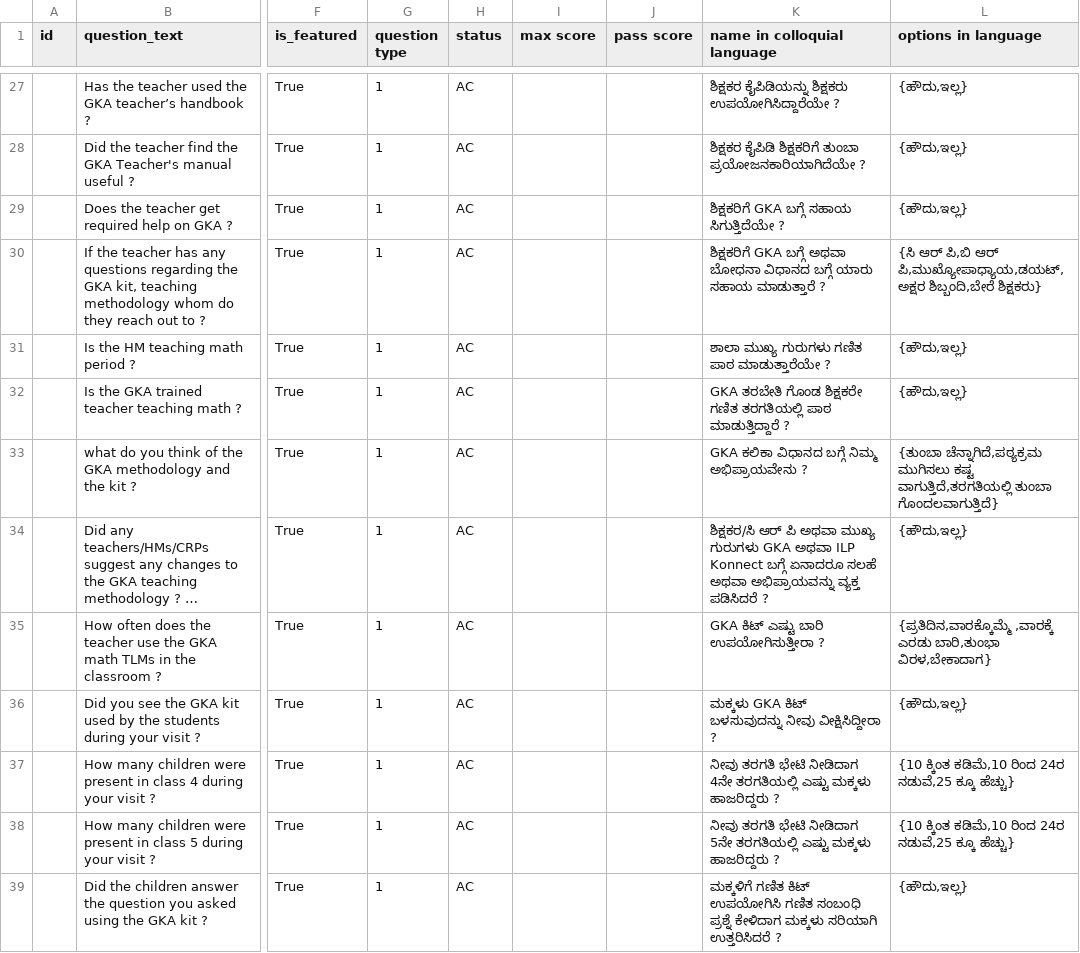
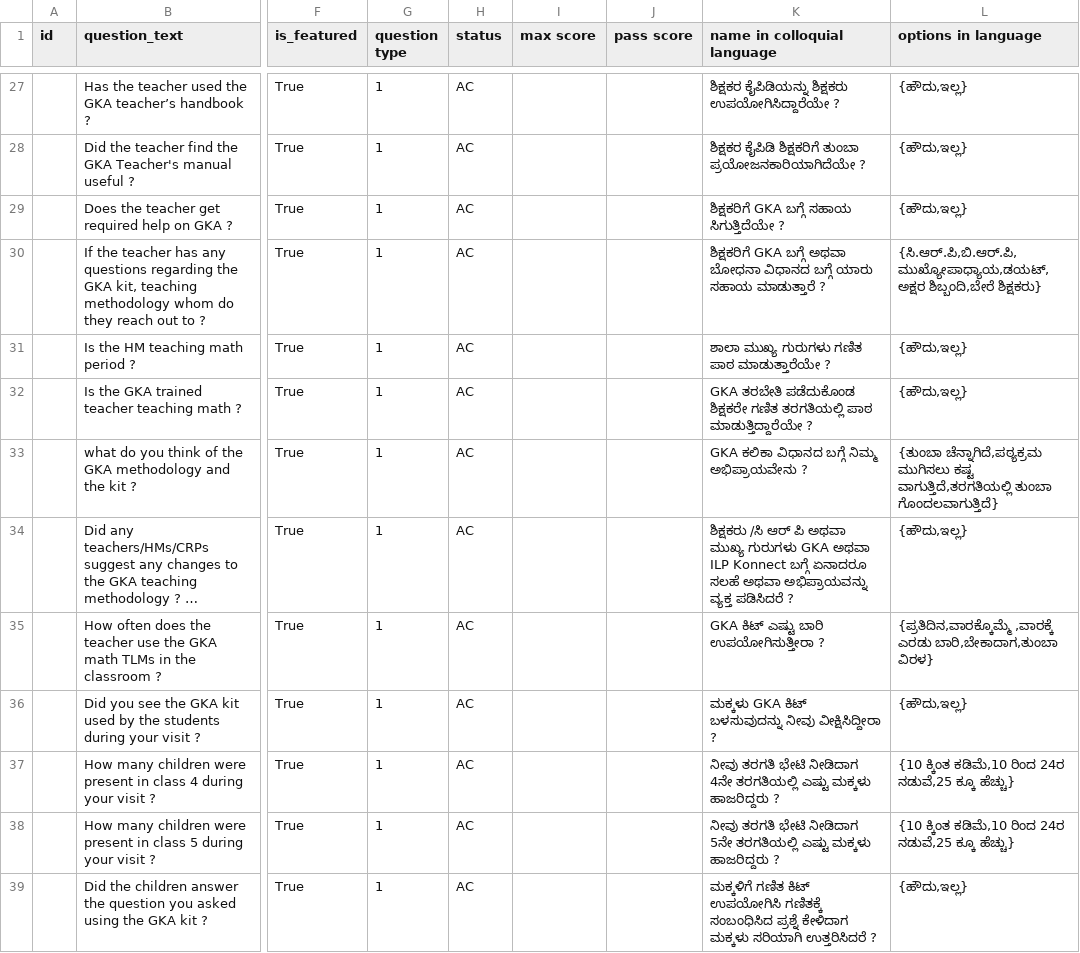
Before and after one commit to klpdotorg/ilp, a CSV file: apps/assessments/management/commands/csv/akshara_staff_survey/Akshara_staff_survey_questions.csv, drawn as a sheet; only a part is shown, gaps mark what is left out; long unchanged cells end in …; the diff covers the shown part only; the diff names each change by its address in the sheet, - before the commit and + after, or states it on an @@ line.

```diff
--- a/apps/assessments/management/commands/csv/akshara_staff_survey/Akshara_staff_survey_questions.csv
+++ b/apps/assessments/management/commands/csv/akshara_staff_survey/Akshara_staff_survey_questions.csv
-L30 (options in language): {ಸಿ ಆರ್ ಪಿ,ಬಿ ಆರ್ ಪಿ,ಮುಖ್ಯೋಪಾಧ್ಯಾಯ,ಡಯಟ್,ಅಕ್ಷರ ಶಿಬ್ಬಂದಿ,ಬೇರೆ ಶಿಕ್ಷಕರು}
+L30 (options in language): {ಸಿ.ಆರ್.ಪಿ,ಬಿ.ಆರ್.ಪಿ,ಮುಖ್ಯೋಪಾಧ್ಯಾಯ,ಡಯಟ್,ಅಕ್ಷರ ಶಿಬ್ಬಂದಿ,ಬೇರೆ ಶಿಕ್ಷಕರು}
-K32 (name in colloquial language): GKA ತರಬೇತಿ ಗೊಂಡ ಶಿಕ್ಷಕರೇ ಗಣಿತ ತರಗತಿಯಲ್ಲಿ ಪಾಠ ಮಾಡುತ್ತಿದ್ದಾರೆ ?
+K32 (name in colloquial language): GKA ತರಬೇತಿ ಪಡೆದುಕೊಂಡ ಶಿಕ್ಷಕರೇ ಗಣಿತ ತರಗತಿಯಲ್ಲಿ ಪಾಠ ಮಾಡುತ್ತಿದ್ದಾರೆಯೇ ?
-K34 (name in colloquial language): ಶಿಕ್ಷಕರ/ಸಿ ಆರ್ ಪಿ…
+K34 (name in colloquial language): ಶಿಕ್ಷಕರು /ಸಿ ಆರ್ ಪಿ…
-L35 (options in language): …,ವಾರಕ್ಕೆ ಎರಡು ಬಾರಿ,ತುಂಭಾ ವಿರಳ,ಬೇಕಾದಾಗ}
+L35 (options in language): …,ವಾರಕ್ಕೆ ಎರಡು ಬಾರಿ,ಬೇಕಾದಾಗ,ತುಂಬಾ ವಿರಳ}
-K39 (name in colloquial language): …ಕಿಟ್ ಉಪಯೋಗಿಸಿ ಗಣಿತ ಸಂಬಂಧಿ ಪ್ರಶ್ನೆ ಕೇಳಿದಾಗ…
+K39 (name in colloquial language): …ಕಿಟ್ ಉಪಯೋಗಿಸಿ ಗಣಿತಕ್ಕೆ ಸಂಬಂಧಿಸಿದ ಪ್ರಶ್ನೆ ಕೇಳಿದಾಗ…
```
Also changed, not shown: 18 edited cells elsewhere in this file.
